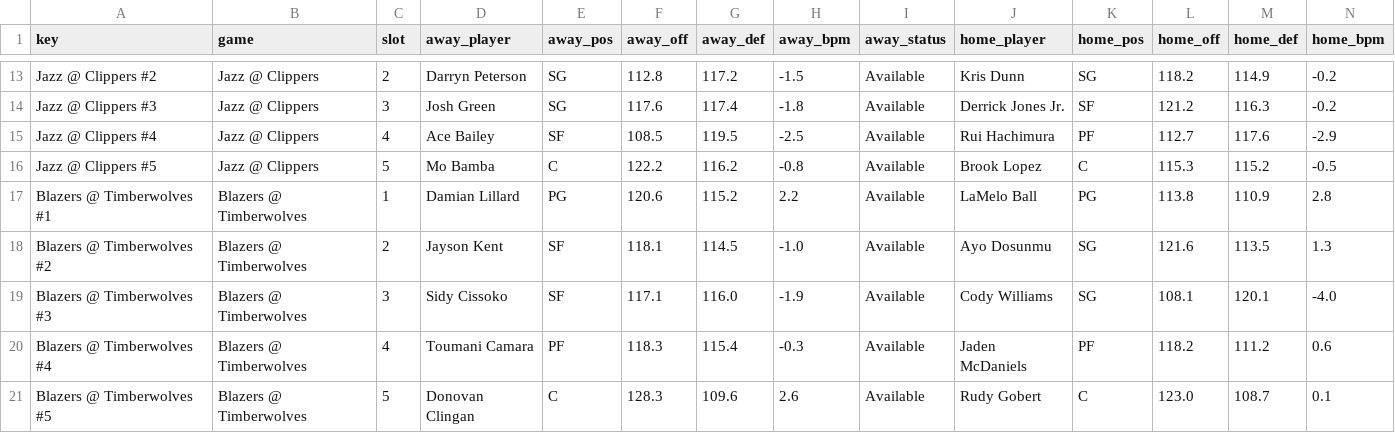
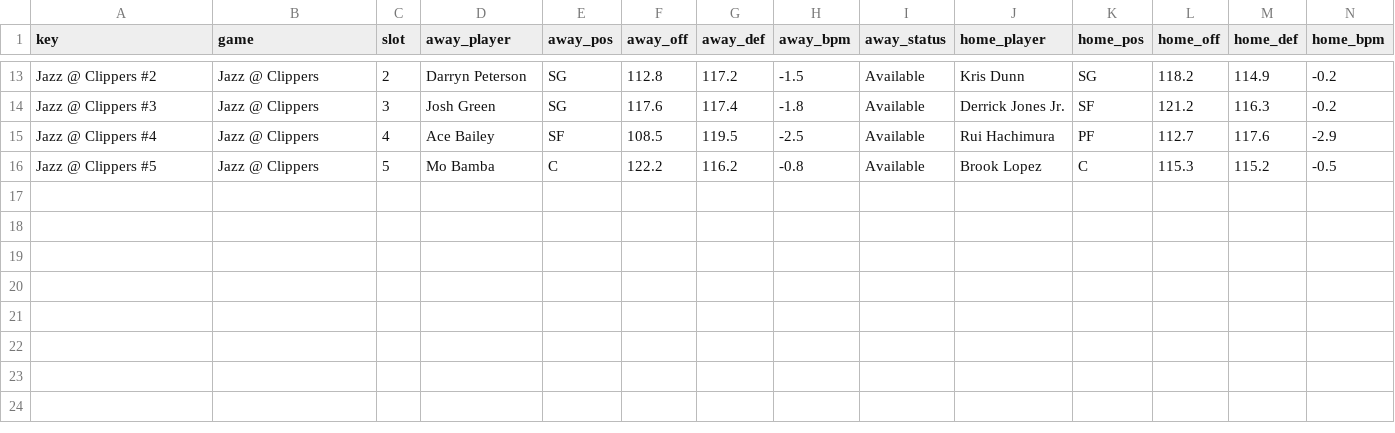
Before and after one commit to andrewkyriacou1993-lang/claudiopunt, a CSV file: data/matchups.csv, drawn as a sheet; only a part is shown, gaps mark what is left out; rows hold the shown columns only; the diff names each change by its address in the sheet, - before the commit and + after, or states it on an @@ line.

```diff
--- a/data/matchups.csv
+++ b/data/matchups.csv
-row 17: Blazers @ Timberwolves #1 | Blazers @ Timberwolves | 1 | Damian Lillard | PG | 120.6 | 115.2 | 2.2 | Available | LaMelo Ball | PG | 113.8 | 110.9 | 2.8
-row 18: Blazers @ Timberwolves #2 | Blazers @ Timberwolves | 2 | Jayson Kent | SF | 118.1 | 114.5 | -1.0 | Available | Ayo Dosunmu | SG | 121.6 | 113.5 | 1.3
-row 19: Blazers @ Timberwolves #3 | Blazers @ Timberwolves | 3 | Sidy Cissoko | SF | 117.1 | 116.0 | -1.9 | Available | Cody Williams | SG | 108.1 | 120.1 | -4.0
-row 20: Blazers @ Timberwolves #4 | Blazers @ Timberwolves | 4 | Toumani Camara | PF | 118.3 | 115.4 | -0.3 | Available | Jaden McDaniels | PF | 118.2 | 111.2 | 0.6
-row 21: Blazers @ Timberwolves #5 | Blazers @ Timberwolves | 5 | Donovan Clingan | C | 128.3 | 109.6 | 2.6 | Available | Rudy Gobert | C | 123.0 | 108.7 | 0.1
```
Also changed, not shown: data/best.csv, data/chances.csv, 13 other files.
